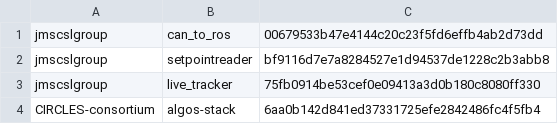
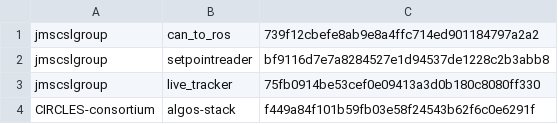
Before and after one commit to jmscslgroup/libpanda, a CSV file: scripts/rosRepositories.csv, drawn as a sheet.

Commit message:
update hashes for day3

```diff
--- a/scripts/rosRepositories.csv
+++ b/scripts/rosRepositories.csv
@@ -1,4 +1,4 @@
-jmscslgroup,	   can_to_ros,		00679533b47e4144c20c23f5fd6effb4ab2d73dd
+jmscslgroup,	   can_to_ros,		739f12cbefe8ab9e8a4ffc714ed901184797a2a2
 jmscslgroup,	   setpointreader,	bf9116d7e7a8284527e1d94537de1228c2b3abb8
 jmscslgroup, 	   live_tracker,	 75fb0914be53cef0e09413a3d0b180c8080ff330
-CIRCLES-consortium, algos-stack, 		6aa0b142d841ed37331725efe2842486fc4f5fb4
+CIRCLES-consortium, algos-stack, 	f449a84f101b59fb03e58f24543b62f6c0e6291f
```
